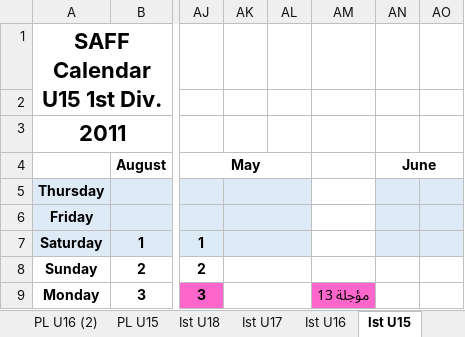
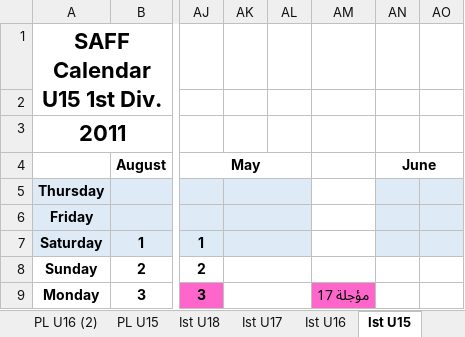
Before and after one commit to saff2026/SAFF, an Excel workbook: روزنامة_2026-27_مؤجلات_مرة_بين_كل_فترتين.xlsx, sheet Ist U15, drawn as a sheet; only a part is shown, gaps mark what is left out; values as stored, in another font and other column widths than the file's, no borders; the diff covers the shown part only; the diff names each change by its address in the sheet, - before the commit and + after, or states it on an @@ line.

```diff
--- a/روزنامة_2026-27_مؤجلات_مرة_بين_كل_فترتين.xlsx (sheet Ist U15)
+++ b/روزنامة_2026-27_مؤجلات_مرة_بين_كل_فترتين.xlsx (sheet Ist U15)
-AM9: مؤجلة 13
+AM9: مؤجلة 17
```
Also changed, not shown: 13 edited cells and cell formats elsewhere in this sheet, sheet Ist U16, sheet Ist U18, sheet Ist U17, sheet ملخص المؤجلات, روزنامة_2026-27_مؤجلات_كل_3_ايام.xlsx.
